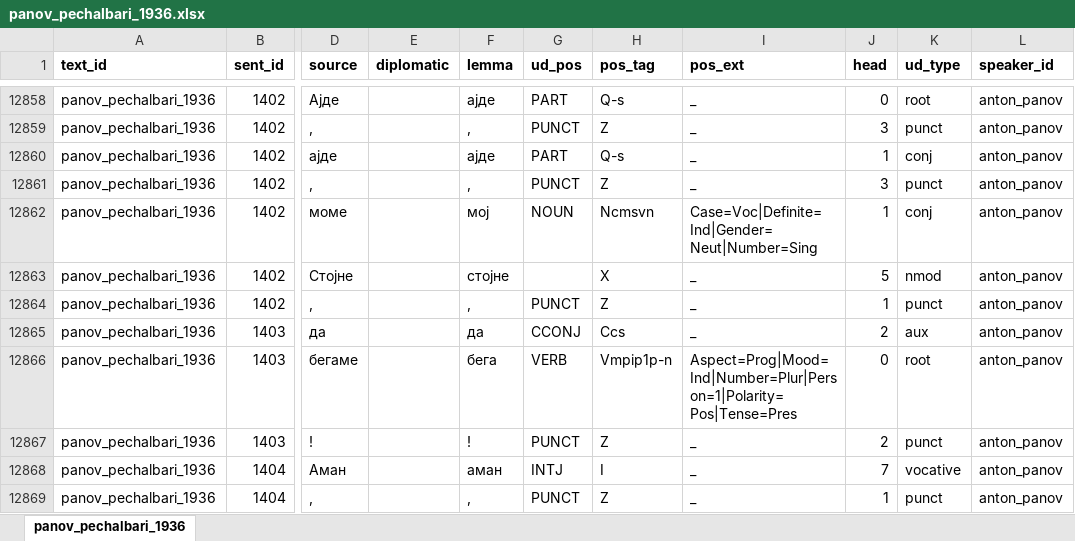
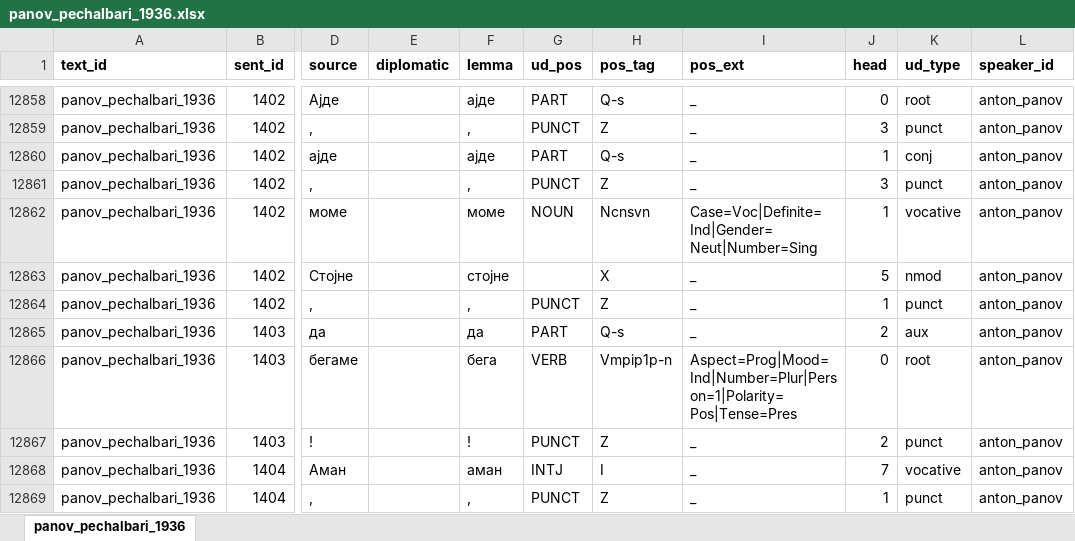
Before and after one commit to anastasia-escher/balcorpus, an Excel workbook: data/fixed_data/annotations/panov_pechalbari_1936.xlsx, sheet panov_pechalbari_1936, drawn as a sheet; only a part is shown, gaps mark what is left out; values as stored, in another font and other column widths than the file's, no borders; the diff covers the shown part only; the diff names each change by its address in the sheet, - before the commit and + after, or states it on an @@ line.

```diff
--- a/data/fixed_data/annotations/panov_pechalbari_1936.xlsx (sheet panov_pechalbari_1936)
+++ b/data/fixed_data/annotations/panov_pechalbari_1936.xlsx (sheet panov_pechalbari_1936)
-F12862 (lemma): мој
+F12862 (lemma): моме
-H12862 (pos_tag): Ncmsvn
+H12862 (pos_tag): Ncnsvn
-K12862 (ud_type): conj
+K12862 (ud_type): vocative
-G12865 (ud_pos): CCONJ
+G12865 (ud_pos): PART
-H12865 (pos_tag): Ccs
+H12865 (pos_tag): Q-s
```
Also changed, not shown: 1670 edited cells elsewhere in this sheet, data/input/annotations/panov_pechalbari_1936.xlsx, 4 other files.
